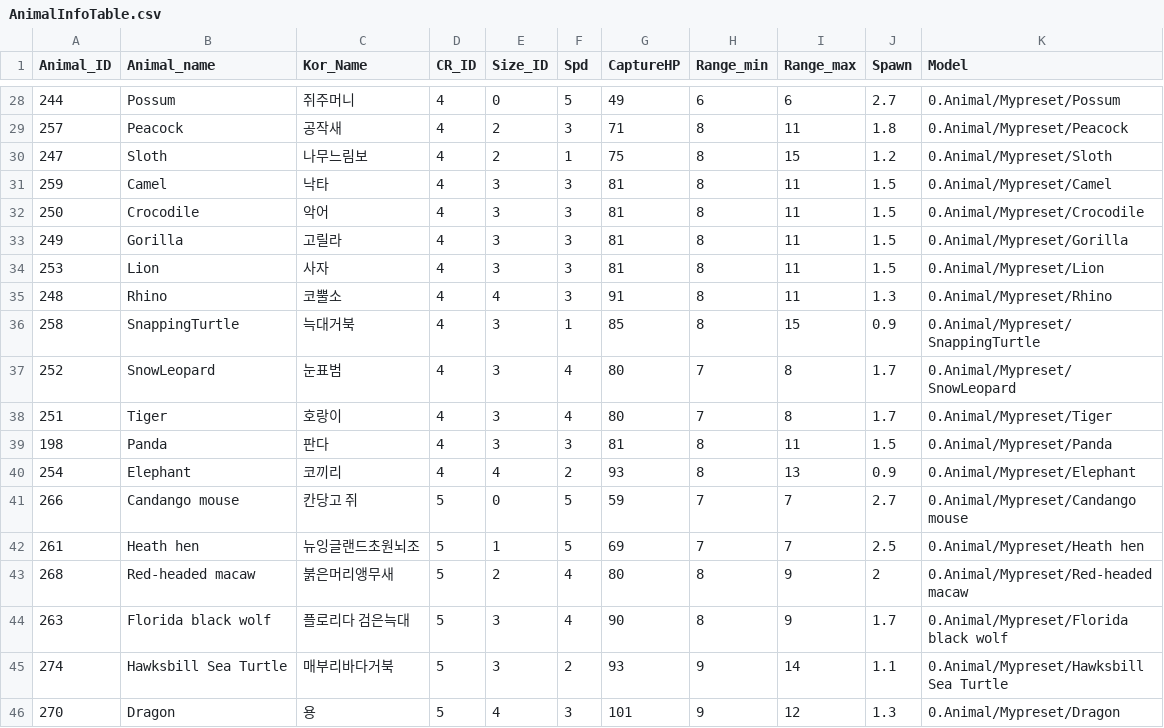
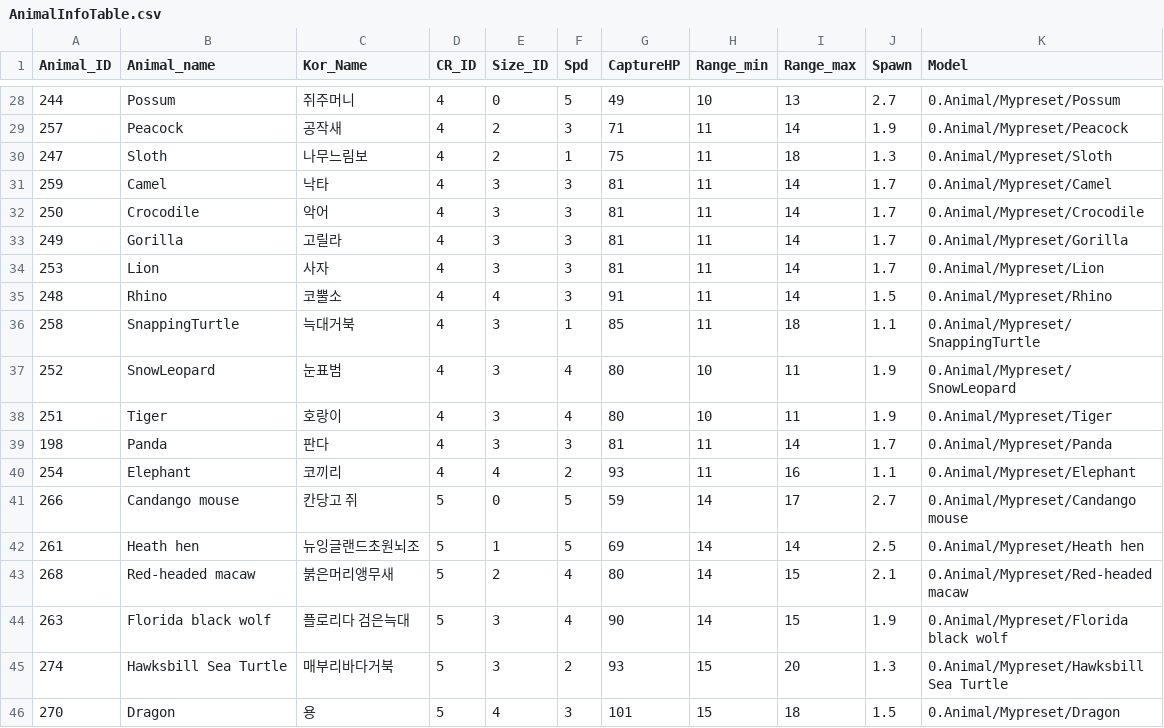
Before and after one commit to MM1152/CalmDown-Animals, a CSV file: Assets/Resources/DataTables/AnimalInfoTable.csv, drawn as a sheet; only a part is shown, gaps mark what is left out; the diff covers the shown part only.

```diff
--- a/Assets/Resources/DataTables/AnimalInfoTable.csv
+++ b/Assets/Resources/DataTables/AnimalInfoTable.csv
@@ -28,19 +28,19 @@ Animal_ID,Animal_name,Kor_Name,CR_ID,Size_ID,Spd,CaptureHP,Range_min,Range_max,S
-244,Possum,쥐주머니,4,0,5,49,6,6,2.7,0.Animal/Mypreset/Possum
-257,Peacock,공작새,4,2,3,71,8,11,1.8,0.Animal/Mypreset/Peacock
-247,Sloth,나무느림보,4,2,1,75,8,15,1.2,0.Animal/Mypreset/Sloth
-259,Camel,낙타,4,3,3,81,8,11,1.5,0.Animal/Mypreset/Camel
-250,Crocodile,악어,4,3,3,81,8,11,1.5,0.Animal/Mypreset/Crocodile
-249,Gorilla,고릴라,4,3,3,81,8,11,1.5,0.Animal/Mypreset/Gorilla
-253,Lion,사자,4,3,3,81,8,11,1.5,0.Animal/Mypreset/Lion
-248,Rhino,코뿔소,4,4,3,91,8,11,1.3,0.Animal/Mypreset/Rhino
-258,SnappingTurtle,늑대거북,4,3,1,85,8,15,0.9,0.Animal/Mypreset/SnappingTurtle
-252,SnowLeopard,눈표범,4,3,4,80,7,8,1.7,0.Animal/Mypreset/SnowLeopard
-251,Tiger,호랑이,4,3,4,80,7,8,1.7,0.Animal/Mypreset/Tiger
-198,Panda,판다,4,3,3,81,8,11,1.5,0.Animal/Mypreset/Panda
-254,Elephant,코끼리,4,4,2,93,8,13,0.9,0.Animal/Mypreset/Elephant
-266,Candango mouse,칸당고 쥐,5,0,5,59,7,7,2.7,0.Animal/Mypreset/Candango mouse
-261,Heath hen,뉴잉글랜드초원뇌조,5,1,5,69,7,7,2.5,0.Animal/Mypreset/Heath hen
-268,Red-headed macaw,붉은머리앵무새,5,2,4,80,8,9,2,0.Animal/Mypreset/Red-headed macaw
-263,Florida black wolf,플로리다 검은늑대,5,3,4,90,8,9,1.7,0.Animal/Mypreset/Florida black wolf
-274,Hawksbill Sea Turtle,매부리바다거북,5,3,2,93,9,14,1.1,0.Animal/Mypreset/Hawksbill Sea Turtle
-270,Dragon,용,5,4,3,101,9,12,1.3,0.Animal/Mypreset/Dragon
+244,Possum,쥐주머니,4,0,5,49,10,13,2.7,0.Animal/Mypreset/Possum
+257,Peacock,공작새,4,2,3,71,11,14,1.9,0.Animal/Mypreset/Peacock
+247,Sloth,나무느림보,4,2,1,75,11,18,1.3,0.Animal/Mypreset/Sloth
+259,Camel,낙타,4,3,3,81,11,14,1.7,0.Animal/Mypreset/Camel
+250,Crocodile,악어,4,3,3,81,11,14,1.7,0.Animal/Mypreset/Crocodile
+249,Gorilla,고릴라,4,3,3,81,11,14,1.7,0.Animal/Mypreset/Gorilla
+253,Lion,사자,4,3,3,81,11,14,1.7,0.Animal/Mypreset/Lion
+248,Rhino,코뿔소,4,4,3,91,11,14,1.5,0.Animal/Mypreset/Rhino
+258,SnappingTurtle,늑대거북,4,3,1,85,11,18,1.1,0.Animal/Mypreset/SnappingTurtle
+252,SnowLeopard,눈표범,4,3,4,80,10,11,1.9,0.Animal/Mypreset/SnowLeopard
+251,Tiger,호랑이,4,3,4,80,10,11,1.9,0.Animal/Mypreset/Tiger
+198,Panda,판다,4,3,3,81,11,14,1.7,0.Animal/Mypreset/Panda
+254,Elephant,코끼리,4,4,2,93,11,16,1.1,0.Animal/Mypreset/Elephant
+266,Candango mouse,칸당고 쥐,5,0,5,59,14,17,2.7,0.Animal/Mypreset/Candango mouse
+261,Heath hen,뉴잉글랜드초원뇌조,5,1,5,69,14,14,2.5,0.Animal/Mypreset/Heath hen
+268,Red-headed macaw,붉은머리앵무새,5,2,4,80,14,15,2.1,0.Animal/Mypreset/Red-headed macaw
+263,Florida black wolf,플로리다 검은늑대,5,3,4,90,14,15,1.9,0.Animal/Mypreset/Florida black wolf
+274,Hawksbill Sea Turtle,매부리바다거북,5,3,2,93,15,20,1.3,0.Animal/Mypreset/Hawksbill Sea Turtle
+270,Dragon,용,5,4,3,101,15,18,1.5,0.Animal/Mypreset/Dragon
```
Also changed, not shown: 50 edited cells elsewhere in this file, Assets/Resources/DataTables/CrewTable.csv, Assets/Resources/DataTables/EquipmentInfo.csv, 12 other files.
